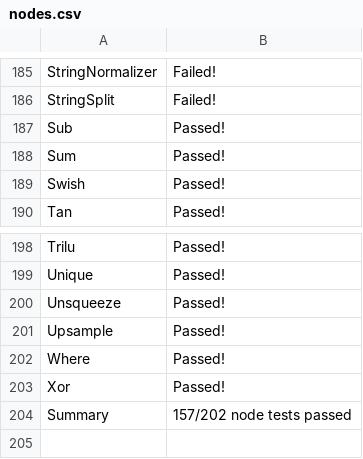
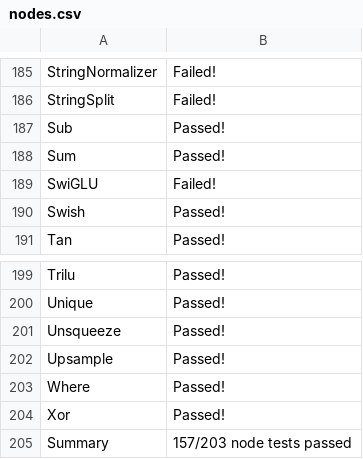
Before and after one commit to andife/backend-scoreboard, a CSV file: results/opencv/stable/nodes.csv, drawn as a sheet; only a part is shown, gaps mark what is left out.

```diff
--- a/results/opencv/stable/nodes.csv
+++ b/results/opencv/stable/nodes.csv
@@ -188,2 +188,3 @@ Sub,Passed!
 Sum,Passed!
+SwiGLU,Failed!
 Swish,Passed!
@@ -203,2 +204,2 @@ Where,Passed!
 Xor,Passed!
-Summary,157/202 node tests passed
+Summary,157/203 node tests passed
```
Also changed, not shown: results/emx-onnx-cgen/stable/nodes.csv, results/jaxonnxruntime/stable/nodes.csv, 49 other files.
